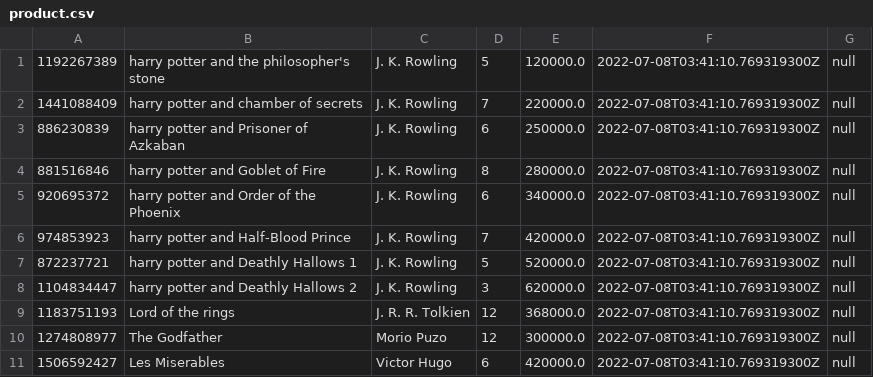
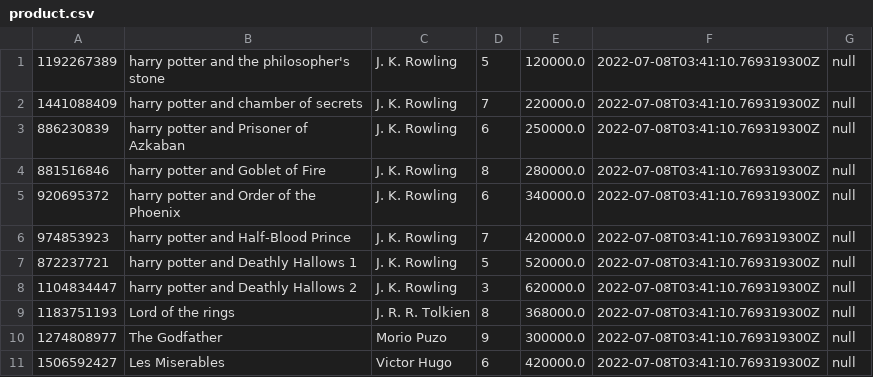
Before and after one commit to yuld8498/caseStudy_md2, a CSV file: out/production/Module2/data/product.csv, drawn as a sheet.

```diff
--- a/out/production/Module2/data/product.csv
+++ b/out/production/Module2/data/product.csv
@@ -8,4 +8,4 @@
 1104834447,harry potter and Deathly Hallows 2,J. K. Rowling,3,620000.0,2022-07-08T03:41:10.769319300Z,null
-1183751193,Lord of the rings,J. R. R. Tolkien,12,368000.0,2022-07-08T03:41:10.769319300Z,null
-1274808977,The Godfather,Morio Puzo,12,300000.0,2022-07-08T03:41:10.769319300Z,null
+1183751193,Lord of the rings,J. R. R. Tolkien,8,368000.0,2022-07-08T03:41:10.769319300Z,null
+1274808977,The Godfather,Morio Puzo,9,300000.0,2022-07-08T03:41:10.769319300Z,null
 1506592427,Les Miserables,Victor Hugo,6,420000.0,2022-07-08T03:41:10.769319300Z,null
```
Also changed, not shown: src/data/product.csv, 9 other files.
